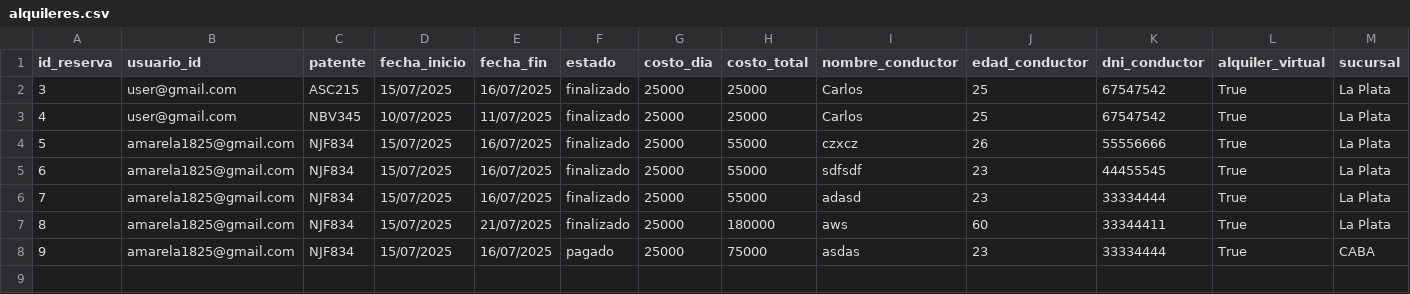
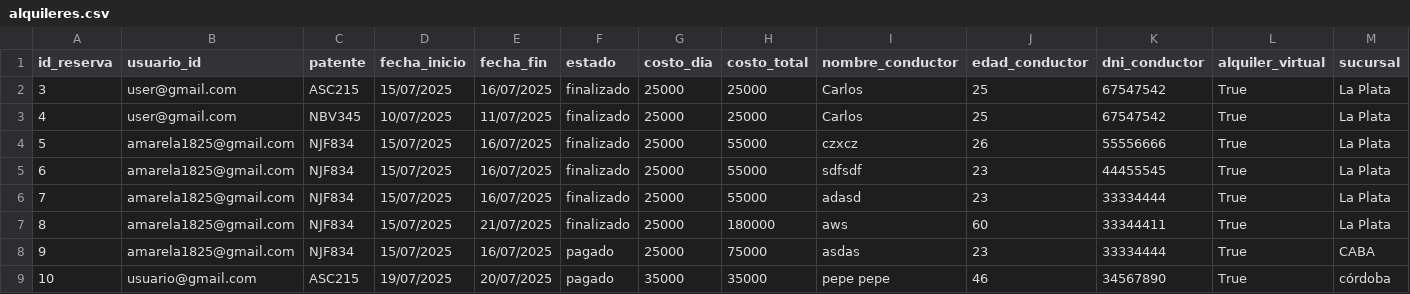
Before and after one commit to valengodoy/alquilerVehiculos, a CSV file: data/alquileres.csv, drawn as a sheet; the diff names each change by its address in the sheet, - before the commit and + after, or states it on an @@ line.

```diff
--- a/data/alquileres.csv
+++ b/data/alquileres.csv
+row 9: 10 | usuario@gmail.com | ASC215 | 19/07/2025 | 20/07/2025 | pagado | 35000 | 35000 | pepe pepe | 46 | 34567890 | True | córdoba
```
Also changed, not shown: data/pagos.csv, data/usuarios.csv, 3 other files.
